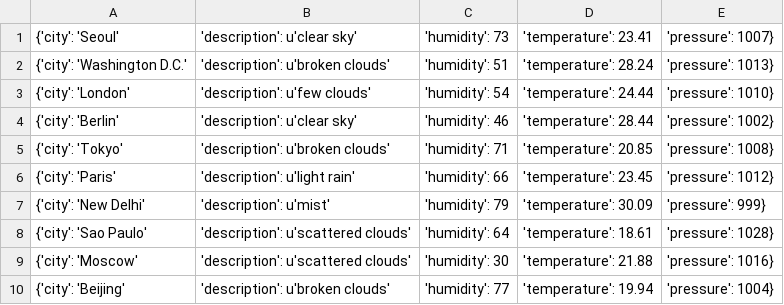
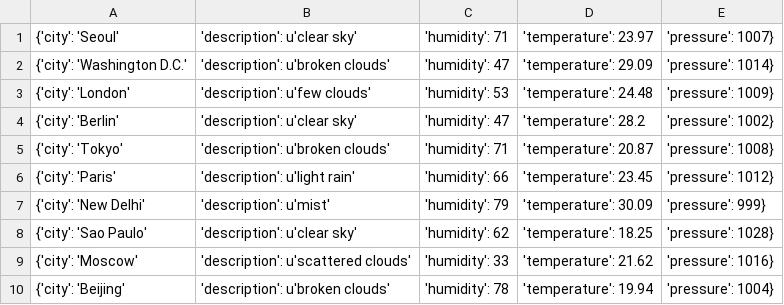
Before and after one commit to Alfie1996/Mega.github.io, a CSV file: Weather_List.csv, drawn as a sheet.

Commit message:
Auto commit at 2023-06-19 15:40:01.834483

```diff
--- a/Weather_List.csv
+++ b/Weather_List.csv
@@ -1,10 +1,10 @@
-{'city': 'Seoul', 'description': u'clear sky', 'humidity': 73, 'temperature': 23.41, 'pressure': 1007}
-{'city': 'Washington D.C.', 'description': u'broken clouds', 'humidity': 51, 'temperature': 28.24, 'pressure': 1013}
-{'city': 'London', 'description': u'few clouds', 'humidity': 54, 'temperature': 24.44, 'pressure': 1010}
-{'city': 'Berlin', 'description': u'clear sky', 'humidity': 46, 'temperature': 28.44, 'pressure': 1002}
-{'city': 'Tokyo', 'description': u'broken clouds', 'humidity': 71, 'temperature': 20.85, 'pressure': 1008}
+{'city': 'Seoul', 'description': u'clear sky', 'humidity': 71, 'temperature': 23.97, 'pressure': 1007}
+{'city': 'Washington D.C.', 'description': u'broken clouds', 'humidity': 47, 'temperature': 29.09, 'pressure': 1014}
+{'city': 'London', 'description': u'few clouds', 'humidity': 53, 'temperature': 24.48, 'pressure': 1009}
+{'city': 'Berlin', 'description': u'clear sky', 'humidity': 47, 'temperature': 28.2, 'pressure': 1002}
+{'city': 'Tokyo', 'description': u'broken clouds', 'humidity': 71, 'temperature': 20.87, 'pressure': 1008}
 {'city': 'Paris', 'description': u'light rain', 'humidity': 66, 'temperature': 23.45, 'pressure': 1012}
 {'city': 'New Delhi', 'description': u'mist', 'humidity': 79, 'temperature': 30.09, 'pressure': 999}
-{'city': 'Sao Paulo', 'description': u'scattered clouds', 'humidity': 64, 'temperature': 18.61, 'pressure': 1028}
-{'city': 'Moscow', 'description': u'scattered clouds', 'humidity': 30, 'temperature': 21.88, 'pressure': 1016}
-{'city': 'Beijing', 'description': u'broken clouds', 'humidity': 77, 'temperature': 19.94, 'pressure': 1004}
+{'city': 'Sao Paulo', 'description': u'clear sky', 'humidity': 62, 'temperature': 18.25, 'pressure': 1028}
+{'city': 'Moscow', 'description': u'scattered clouds', 'humidity': 33, 'temperature': 21.62, 'pressure': 1016}
+{'city': 'Beijing', 'description': u'broken clouds', 'humidity': 78, 'temperature': 19.94, 'pressure': 1004}
```
